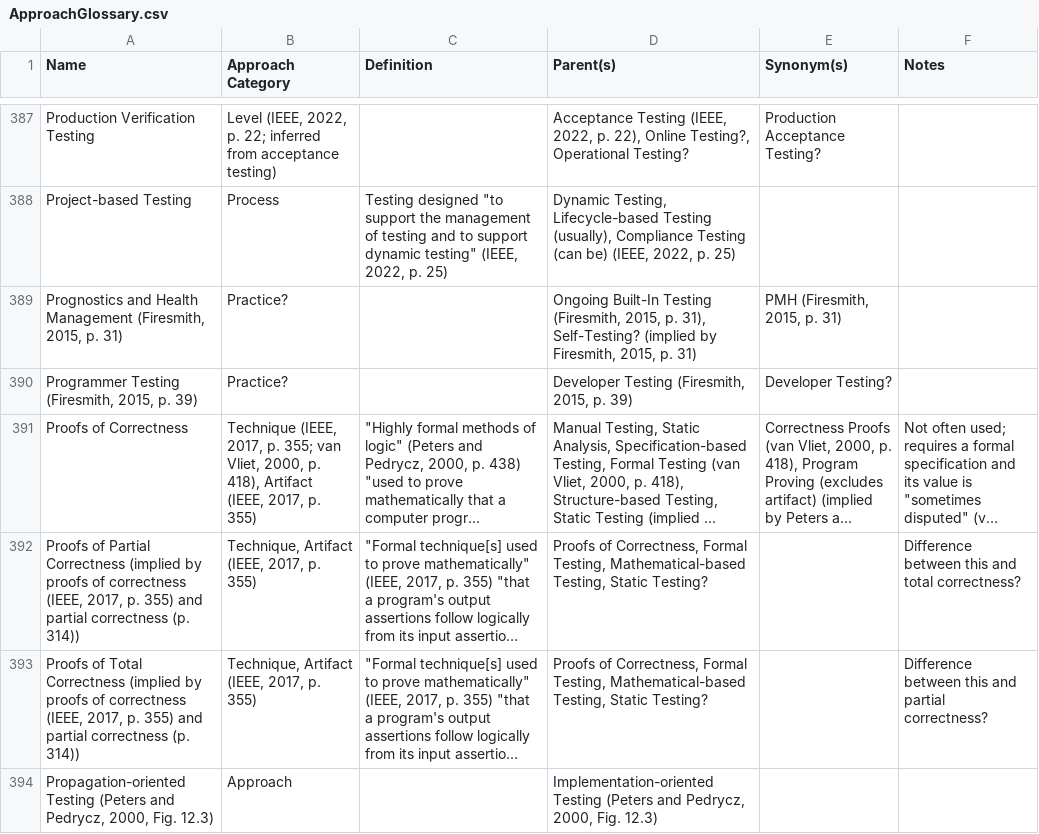
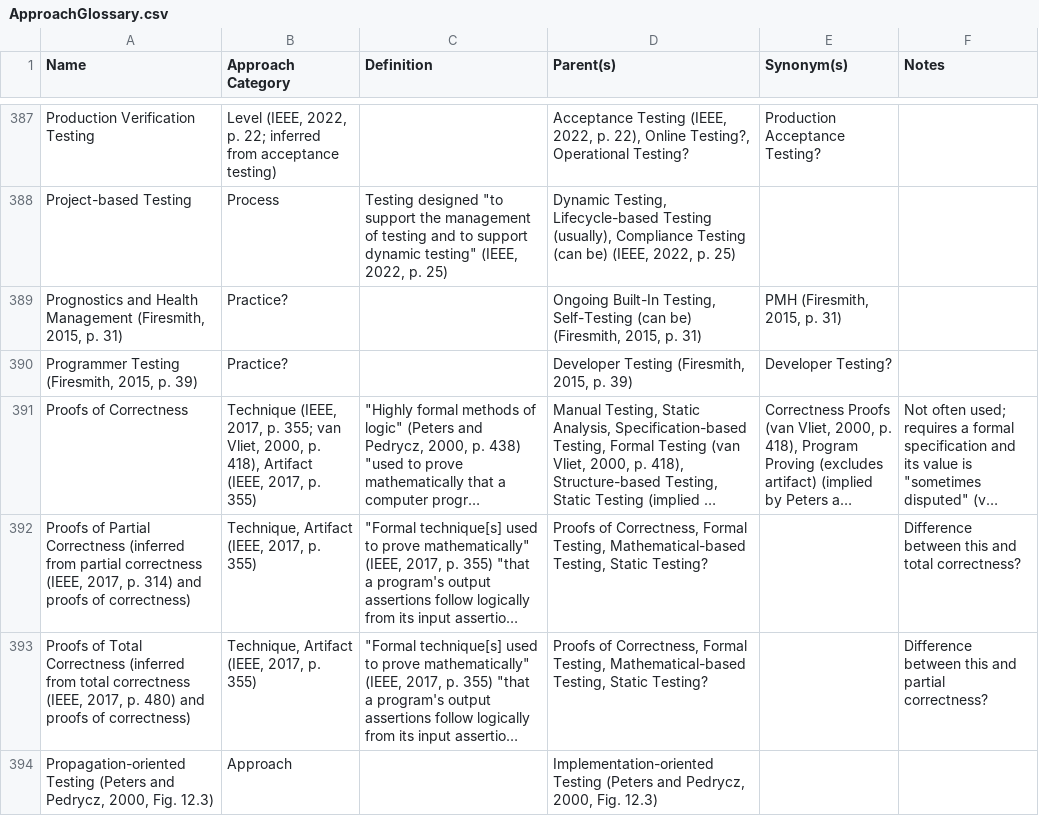
Before and after one commit to samm82/TestingTesting, a CSV file: ApproachGlossary.csv, drawn as a sheet; only a part is shown, gaps mark what is left out; long unchanged cells end in …; the diff covers the shown part only; the diff names each change by its address in the sheet, - before the commit and + after, or states it on an @@ line.

Commit message:
Update how inferred test approaches are tracked
Follow a LOT of bunny trails for updating approach data

```diff
--- a/ApproachGlossary.csv
+++ b/ApproachGlossary.csv
-D389 (Parent(s)): Ongoing Built-In Testing (Firesmith, 2015, p. 31), Self-Testing? (implied by Firesmith, 2015, p.…
+D389 (Parent(s)): Ongoing Built-In Testing, Self-Testing (can be) (Firesmith, 2015, p.…
-A392 (Name): …Partial Correctness (implied by proofs of correctness (IEEE, 2017, p. 355) and partial correctness (p. 314))
+A392 (Name): …Partial Correctness (inferred from partial correctness (IEEE, 2017, p. 314) and proofs of correctness)
-A393 (Name): …Total Correctness (implied by proofs of correctness (IEEE, 2017, p. 355) and partial correctness (p. 314))
+A393 (Name): …Total Correctness (inferred from total correctness (IEEE, 2017, p. 480) and proofs of correctness)
```
Also changed, not shown: 7 added rows, 7 removed rows and 58 edited cells elsewhere in this file, 21 other files.
